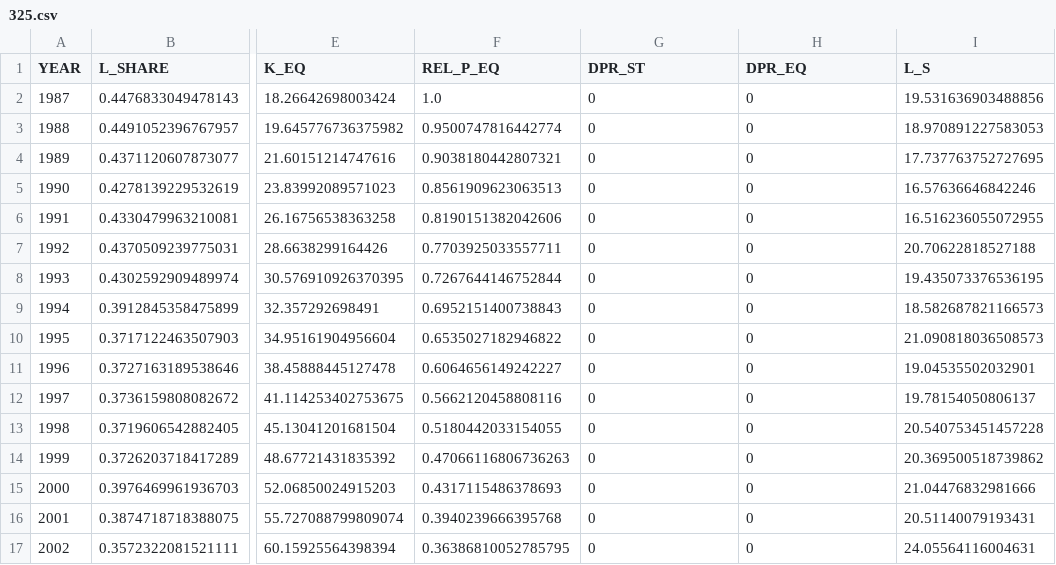
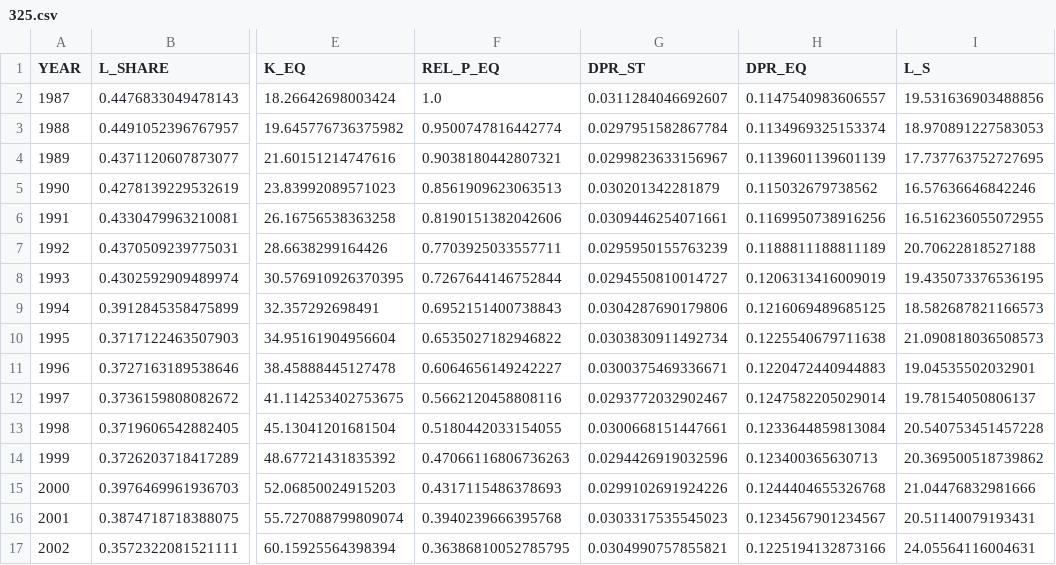
Before and after one commit to mitchv34/industry_skill_premium, a CSV file: data/proc/ind/325.csv, drawn as a sheet; only a part is shown, gaps mark what is left out; the diff covers the shown part only; the diff names each change by its address in the sheet, - before the commit and + after, or states it on an @@ line.

```diff
--- a/data/proc/ind/325.csv
+++ b/data/proc/ind/325.csv
-G2 (DPR_ST): 0
+G2 (DPR_ST): 0.0311284046692607
-H2 (DPR_EQ): 0
+H2 (DPR_EQ): 0.1147540983606557
-G3 (DPR_ST): 0
+G3 (DPR_ST): 0.0297951582867784
-H3 (DPR_EQ): 0
+H3 (DPR_EQ): 0.1134969325153374
-G4 (DPR_ST): 0
+G4 (DPR_ST): 0.0299823633156967
-H4 (DPR_EQ): 0
+H4 (DPR_EQ): 0.1139601139601139
-G5 (DPR_ST): 0
+G5 (DPR_ST): 0.030201342281879
-H5 (DPR_EQ): 0
+H5 (DPR_EQ): 0.115032679738562
-G6 (DPR_ST): 0
+G6 (DPR_ST): 0.0309446254071661
-H6 (DPR_EQ): 0
+H6 (DPR_EQ): 0.1169950738916256
-G7 (DPR_ST): 0
+G7 (DPR_ST): 0.0295950155763239
-H7 (DPR_EQ): 0
+H7 (DPR_EQ): 0.1188811188811189
-G8 (DPR_ST): 0
+G8 (DPR_ST): 0.0294550810014727
-H8 (DPR_EQ): 0
+H8 (DPR_EQ): 0.1206313416009019
-G9 (DPR_ST): 0
+G9 (DPR_ST): 0.0304287690179806
-H9 (DPR_EQ): 0
+H9 (DPR_EQ): 0.1216069489685125
-G10 (DPR_ST): 0
+G10 (DPR_ST): 0.0303830911492734
-H10 (DPR_EQ): 0
+H10 (DPR_EQ): 0.1225540679711638
-G11 (DPR_ST): 0
+G11 (DPR_ST): 0.0300375469336671
-H11 (DPR_EQ): 0
+H11 (DPR_EQ): 0.1220472440944883
-G12 (DPR_ST): 0
+G12 (DPR_ST): 0.0293772032902467
-H12 (DPR_EQ): 0
+H12 (DPR_EQ): 0.1247582205029014
-G13 (DPR_ST): 0
+G13 (DPR_ST): 0.0300668151447661
-H13 (DPR_EQ): 0
+H13 (DPR_EQ): 0.1233644859813084
-G14 (DPR_ST): 0
+G14 (DPR_ST): 0.0294426919032596
-H14 (DPR_EQ): 0
+H14 (DPR_EQ): 0.123400365630713
-G15 (DPR_ST): 0
+G15 (DPR_ST): 0.0299102691924226
-H15 (DPR_EQ): 0
+H15 (DPR_EQ): 0.1244404655326768
-G16 (DPR_ST): 0
+G16 (DPR_ST): 0.0303317535545023
-H16 (DPR_EQ): 0
+H16 (DPR_EQ): 0.1234567901234567
-G17 (DPR_ST): 0
+G17 (DPR_ST): 0.0304990757855821
-H17 (DPR_EQ): 0
+H17 (DPR_EQ): 0.1225194132873166
```
Also changed, not shown: 32 edited cells elsewhere in this file, data/proc/ind/331.csv, data/proc/ind/339.csv, 54 other files.
